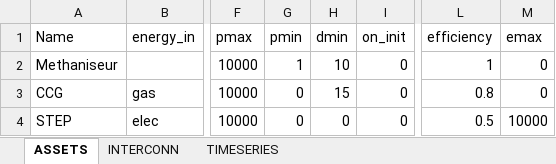
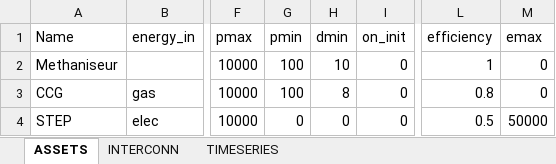
Before and after one commit to anaiisdcm/ete-equilibre-offre-demande, an Excel workbook: inputs_test.xlsx, sheet ASSETS, drawn as a sheet; only a part is shown, gaps mark what is left out; values as stored, in another font and other column widths than the file's, no borders; the diff names each change by its address in the sheet, - before the commit and + after, or states it on an @@ line.

```diff
--- a/inputs_test.xlsx (sheet ASSETS)
+++ b/inputs_test.xlsx (sheet ASSETS)
-G2 (pmin): 1
+G2 (pmin): 100
-G3 (pmin): 0
+G3 (pmin): 100
-H3 (dmin): 15
+H3 (dmin): 8
-M4 (emax): 10000
+M4 (emax): 50000
```
Also changed, not shown: 1 other file.
